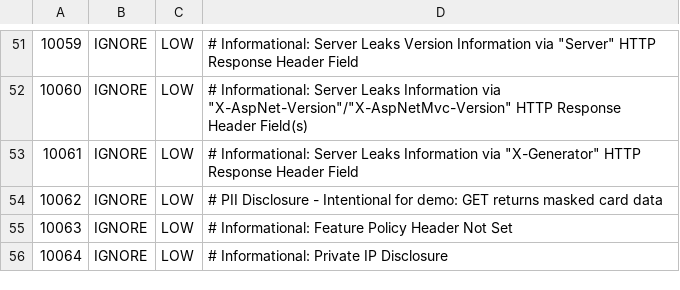
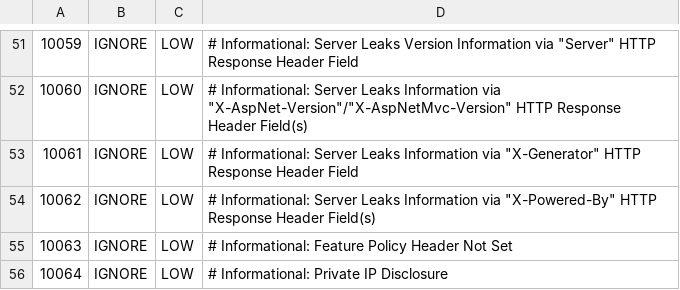
Before and after one commit to cko-recruitment/payment-gateway-challenge-java, a TSV file: .zap/rules.tsv, drawn as a sheet; only a part is shown, gaps mark what is left out.

```diff
--- a/.zap/rules.tsv
+++ b/.zap/rules.tsv
@@ -53,3 +53,3 @@
 10061	IGNORE	LOW	# Informational: Server Leaks Information via "X-Generator" HTTP Response Header Field
-10062	IGNORE	LOW	# PII Disclosure - Intentional for demo: GET returns masked card data
+10062	IGNORE	LOW	# Informational: Server Leaks Information via "X-Powered-By" HTTP Response Header Field(s)
 10063	IGNORE	LOW	# Informational: Feature Policy Header Not Set
```
Also changed, not shown: 1 other file.
